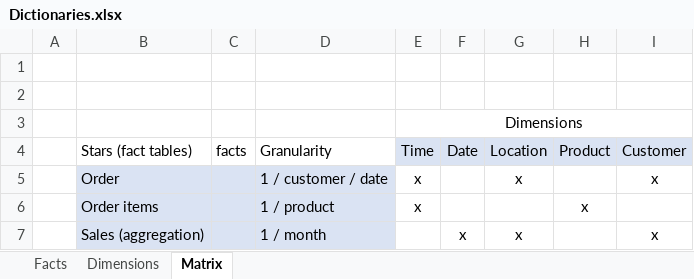
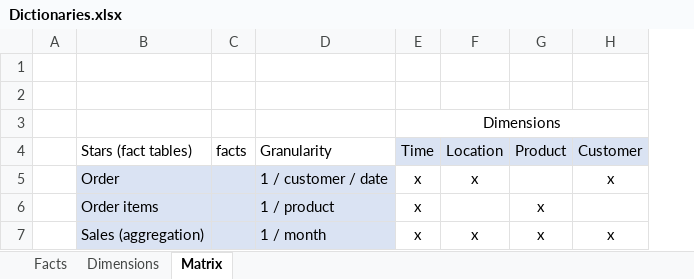
Before and after one commit to crdsteixeira/DW_project, an Excel workbook: Model-designs/Dictionaries.xlsx, sheet Matrix, drawn as a sheet; values as stored, in another font and other column widths than the file's, no borders; removed rows and columns are numbered as before the commit, all else as after; the diff names each change by its address in the sheet, - before the commit and + after, or states it on an @@ line.

Commit message:
Updated bus matrix in Dictionaries
Signed-off-by: RojanAsl <aslani.roj@gmail.com>

```diff
--- a/Model-designs/Dictionaries.xlsx (sheet Matrix)
+++ b/Model-designs/Dictionaries.xlsx (sheet Matrix)
-column F, rows 4-7: Date |  |  | x
-E7: (empty)
+E7: x
-G7: (empty)
+G7: x
```
